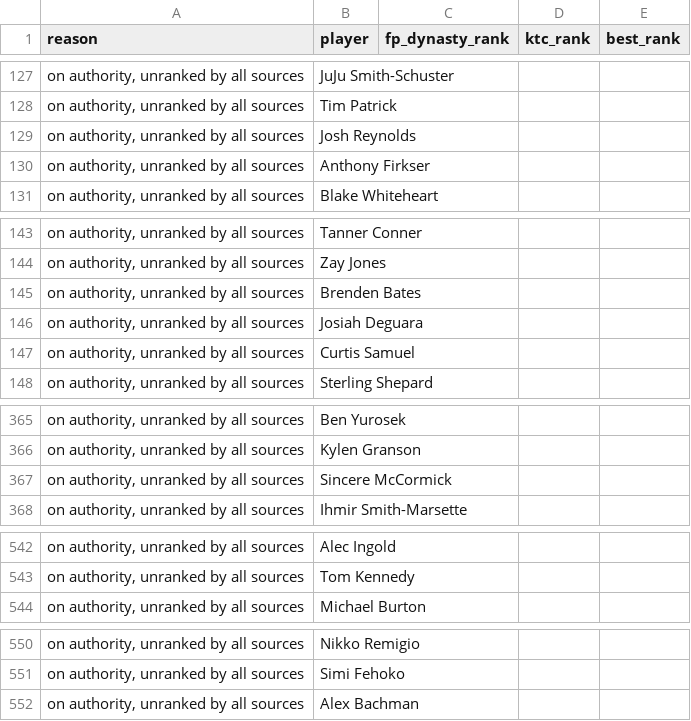
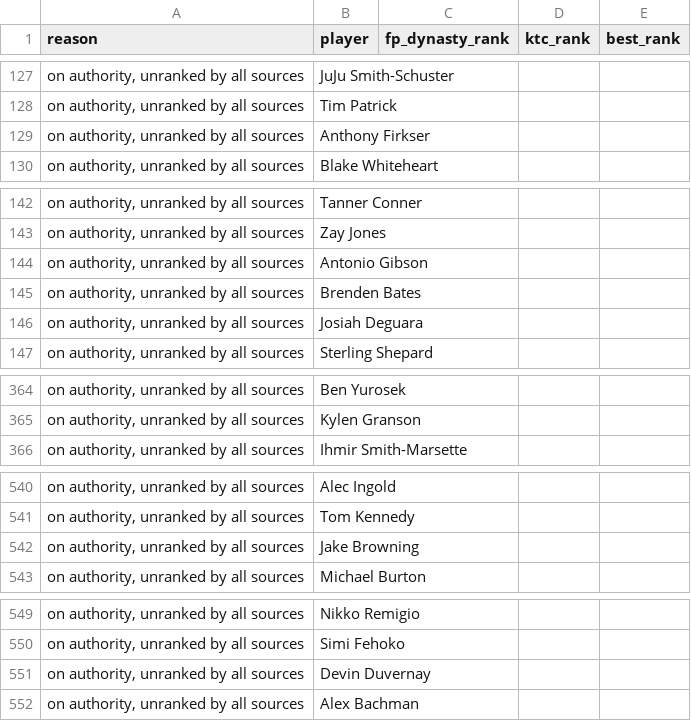
Before and after one commit to kyeill/dynasty, a CSV file: output/unmatched_nfl.csv, drawn as a sheet; only a part is shown, gaps mark what is left out; the diff covers the shown part only.

```diff
--- a/output/unmatched_nfl.csv
+++ b/output/unmatched_nfl.csv
@@ -128,3 +128,2 @@
 "on authority, unranked by all sources",Tim Patrick,,,
-"on authority, unranked by all sources",Josh Reynolds,,,
 "on authority, unranked by all sources",Anthony Firkser,,,
@@ -144,5 +143,5 @@
 "on authority, unranked by all sources",Zay Jones,,,
+"on authority, unranked by all sources",Antonio Gibson,,,
 "on authority, unranked by all sources",Brenden Bates,,,
 "on authority, unranked by all sources",Josiah Deguara,,,
-"on authority, unranked by all sources",Curtis Samuel,,,
 "on authority, unranked by all sources",Sterling Shepard,,,
@@ -366,3 +365,2 @@
 "on authority, unranked by all sources",Kylen Granson,,,
-"on authority, unranked by all sources",Sincere McCormick,,,
 "on authority, unranked by all sources",Ihmir Smith-Marsette,,,
@@ -543,2 +541,3 @@
 "on authority, unranked by all sources",Tom Kennedy,,,
+"on authority, unranked by all sources",Jake Browning,,,
 "on authority, unranked by all sources",Michael Burton,,,
@@ -551,2 +550,3 @@
 "on authority, unranked by all sources",Simi Fehoko,,,
+"on authority, unranked by all sources",Devin Duvernay,,,
 "on authority, unranked by all sources",Alex Bachman,,,
```
Also changed, not shown: 1 removed row elsewhere in this file, lastgood/nba_current.csv, lastgood/nfl_current.csv, 24 other files.
